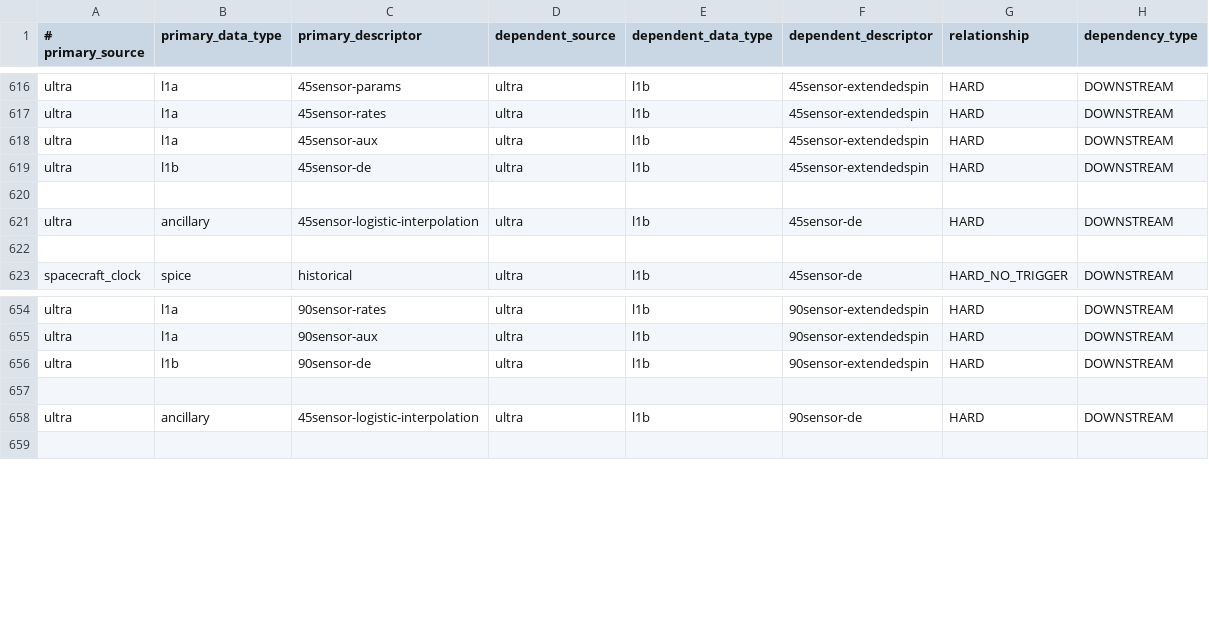
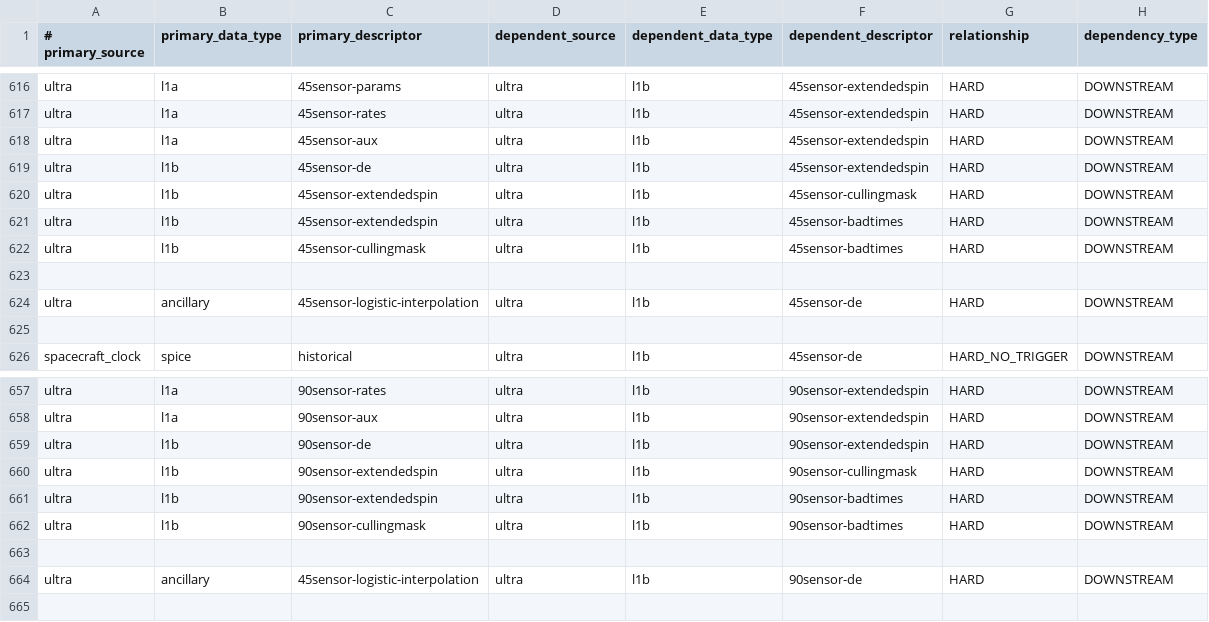
Before and after one commit to IMAP-Science-Operations-Center/sds-data-manager, a CSV file: sds_data_manager/lambda_code/SDSCode/pipeline_lambdas/dependency_config.csv, drawn as a sheet; only a part is shown, gaps mark what is left out; the diff names each change by its address in the sheet, - before the commit and + after, or states it on an @@ line.

Commit message:
updated l1b dependencies

```diff
--- a/sds_data_manager/lambda_code/SDSCode/pipeline_lambdas/dependency_config.csv
+++ b/sds_data_manager/lambda_code/SDSCode/pipeline_lambdas/dependency_config.csv
+row 620: ultra | l1b | 45sensor-extendedspin | ultra | l1b | 45sensor-cullingmask | HARD | DOWNSTREAM
+row 621: ultra | l1b | 45sensor-extendedspin | ultra | l1b | 45sensor-badtimes | HARD | DOWNSTREAM
+row 622: ultra | l1b | 45sensor-cullingmask | ultra | l1b | 45sensor-badtimes | HARD | DOWNSTREAM
+row 660: ultra | l1b | 90sensor-extendedspin | ultra | l1b | 90sensor-cullingmask | HARD | DOWNSTREAM
+row 661: ultra | l1b | 90sensor-extendedspin | ultra | l1b | 90sensor-badtimes | HARD | DOWNSTREAM
+row 662: ultra | l1b | 90sensor-cullingmask | ultra | l1b | 90sensor-badtimes | HARD | DOWNSTREAM
```
